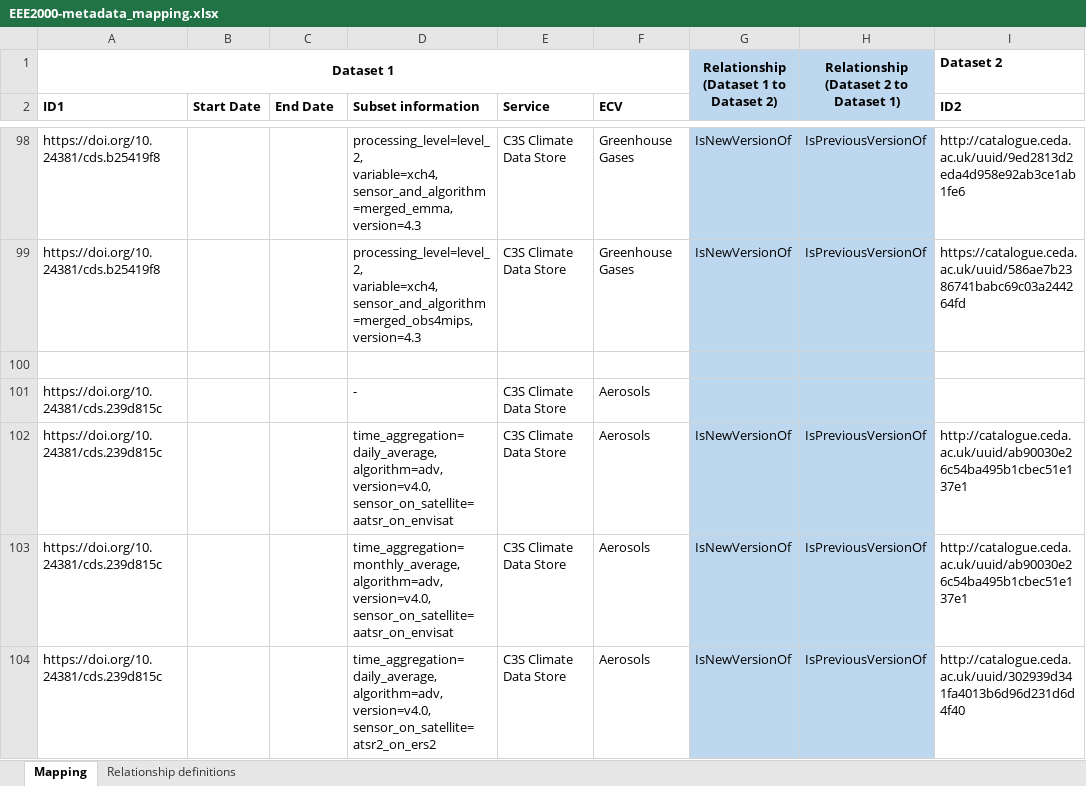
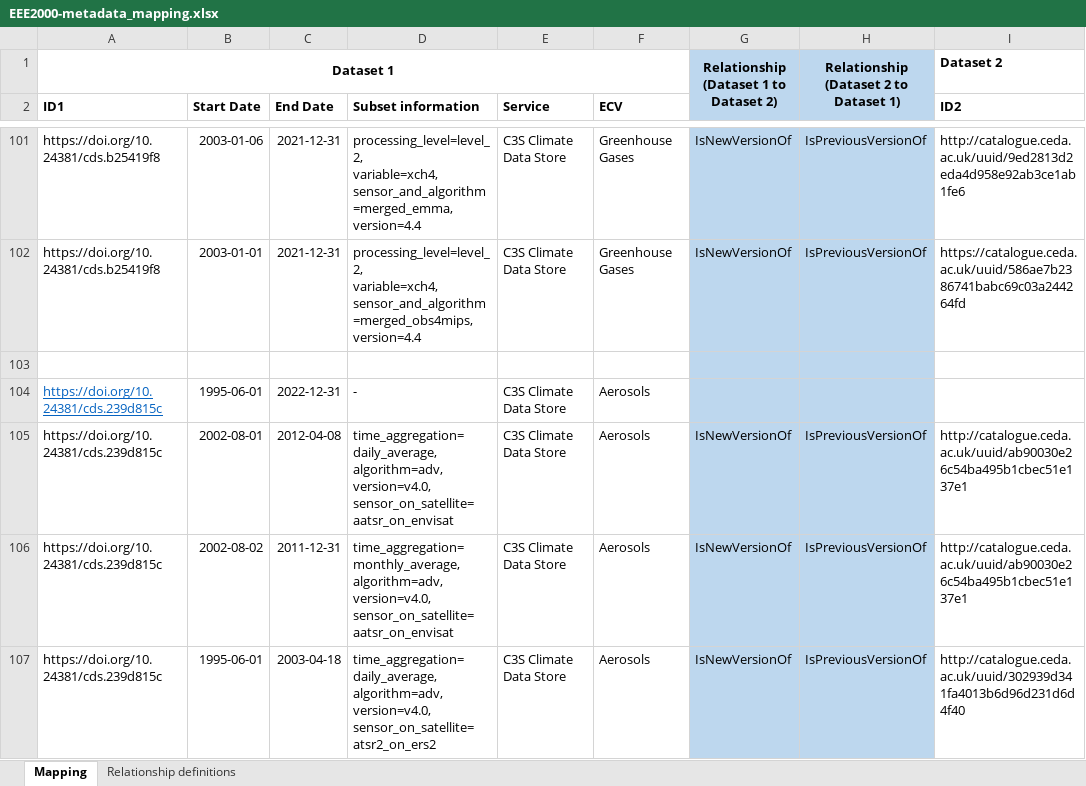
Before and after one commit to cedadev/cci_data_bridge_inputs, an Excel workbook: EEE2000-metadata_mapping.xlsx, sheet Mapping, drawn as a sheet; only a part is shown, gaps mark what is left out; values as stored, in another font and other column widths than the file's, no borders; addresses are those after the commit; ↵ is a line break in a cell; the diff covers the shown part only; the diff names each change by its address in the sheet, - before the commit and + after, or states it on an @@ line.

Commit message:
Update EEE2000-metadata_mapping.xlsx
Updated with dates

```diff
--- a/EEE2000-metadata_mapping.xlsx (sheet Mapping)
+++ b/EEE2000-metadata_mapping.xlsx (sheet Mapping)
-B101 (Start Date): (empty)
+B101 (Start Date): 2003-01-06
-C101:C102 (End Date): (empty)
+C101:C102 (End Date): 2021-12-31
-D101 (Subset information): …variable=xch4, ↵ sensor_and_algorithm=merged_emma, ↵ version=4.3
+D101 (Subset information): …variable=xch4, ↵ sensor_and_algorithm=merged_emma, ↵ version=4.4
-B102 (Start Date): (empty)
+B102 (Start Date): 2003-01-01
-D102 (Subset information): …variable=xch4, ↵ sensor_and_algorithm=merged_obs4mips, ↵ version=4.3
+D102 (Subset information): …variable=xch4, ↵ sensor_and_algorithm=merged_obs4mips, ↵ version=4.4
@@ A104 underline: off → on, text colour: black → #0563C1 @@
-B104 (Start Date): (empty)
+B104 (Start Date): 1995-06-01
-C104 (End Date): (empty)
+C104 (End Date): 2022-12-31
-B105 (Start Date): (empty)
+B105 (Start Date): 2002-08-01
-C105 (End Date): (empty)
+C105 (End Date): 2012-04-08
-B106 (Start Date): (empty)
+B106 (Start Date): 2002-08-02
-C106 (End Date): (empty)
+C106 (End Date): 2011-12-31
-B107 (Start Date): (empty)
+B107 (Start Date): 1995-06-01
-C107 (End Date): (empty)
+C107 (End Date): 2003-04-18
```
Also changed, not shown: 3 added rows, 248 edited cells and cell formats elsewhere in this sheet.
